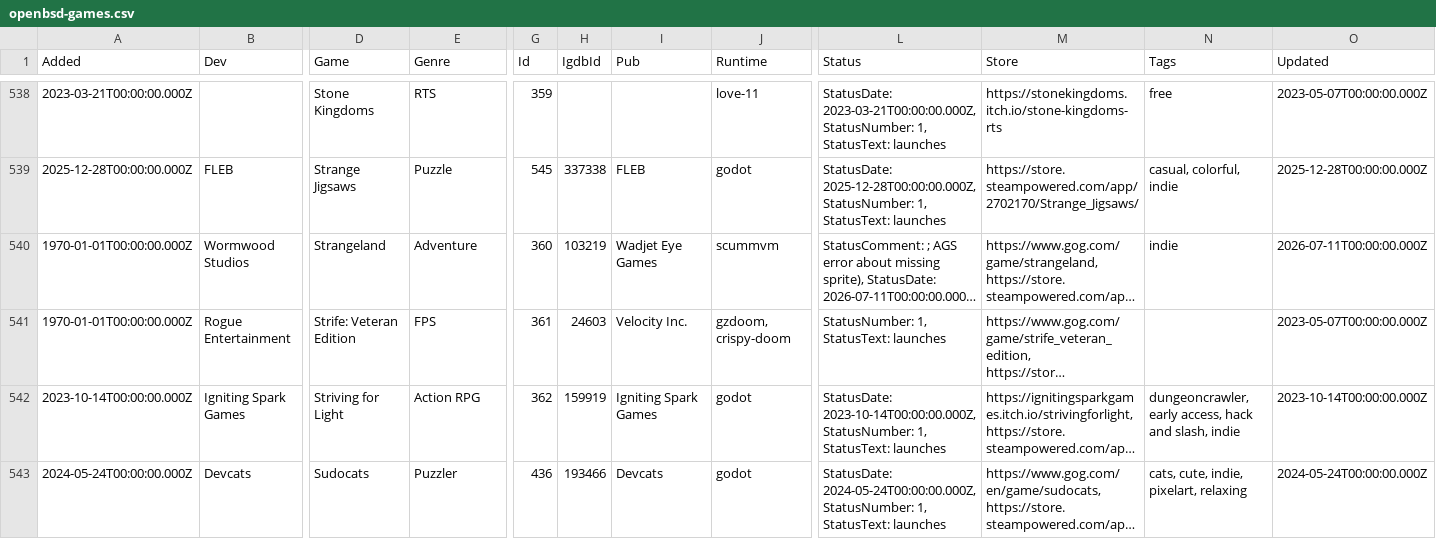
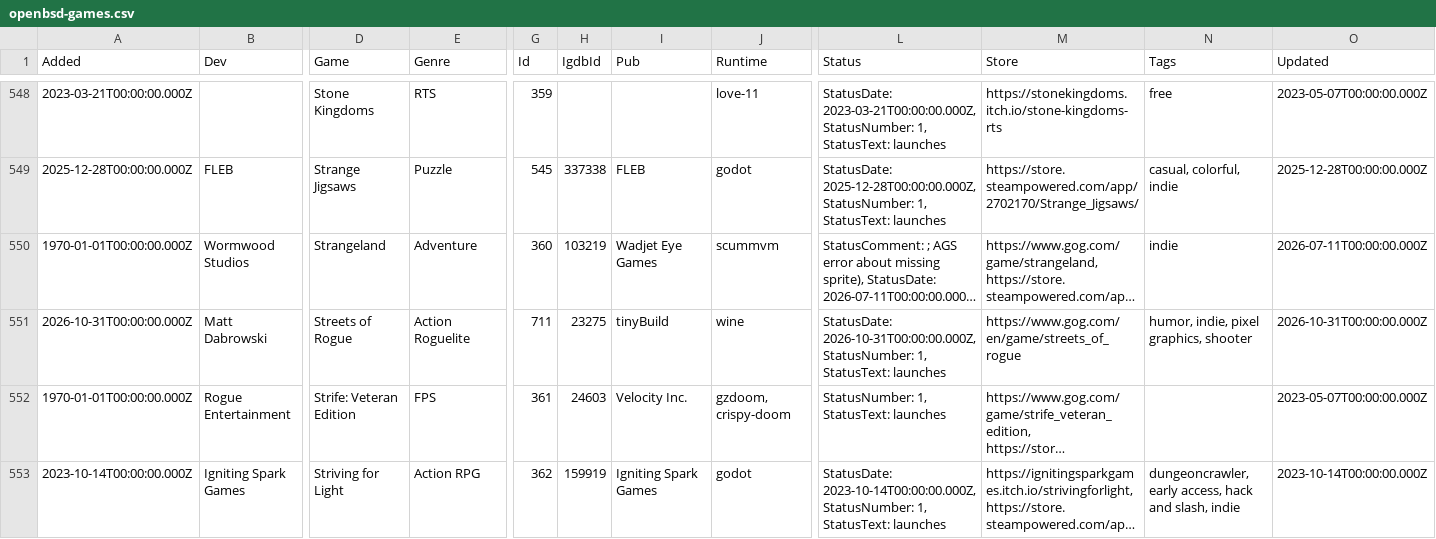
Before and after one commit to playonbsd/OpenBSD-Games-Database, a CSV file: openbsd-games.csv, drawn as a sheet; only a part is shown, gaps mark what is left out; the shorter side is filled out with more unchanged rows; long unchanged cells end in …; rows hold the shown columns only; the diff covers the shown part only; the diff names each change by its address in the sheet, - before the commit and + after, or states it on an @@ line.

Commit message:
add a bunch more wine Win64 games that have been confirmed working

```diff
--- a/openbsd-games.csv
+++ b/openbsd-games.csv
+row 551: 2026-10-31T00:00:00.000Z | Matt Dabrowski | Streets of Rogue | Action Roguelite | 711 | 23275 | tinyBuild | wine | StatusDate: 2026-10-31T00:00:00.000Z, StatusNumber: 1, StatusText: launches | https://www.gog.com/en/game/streets_of_rogue | humor, indie, pixel graphics, shooter | 2026-10-31T00:00:00.000Z
```
Also changed, not shown: 13 added rows elsewhere in this file, 15 other files.
